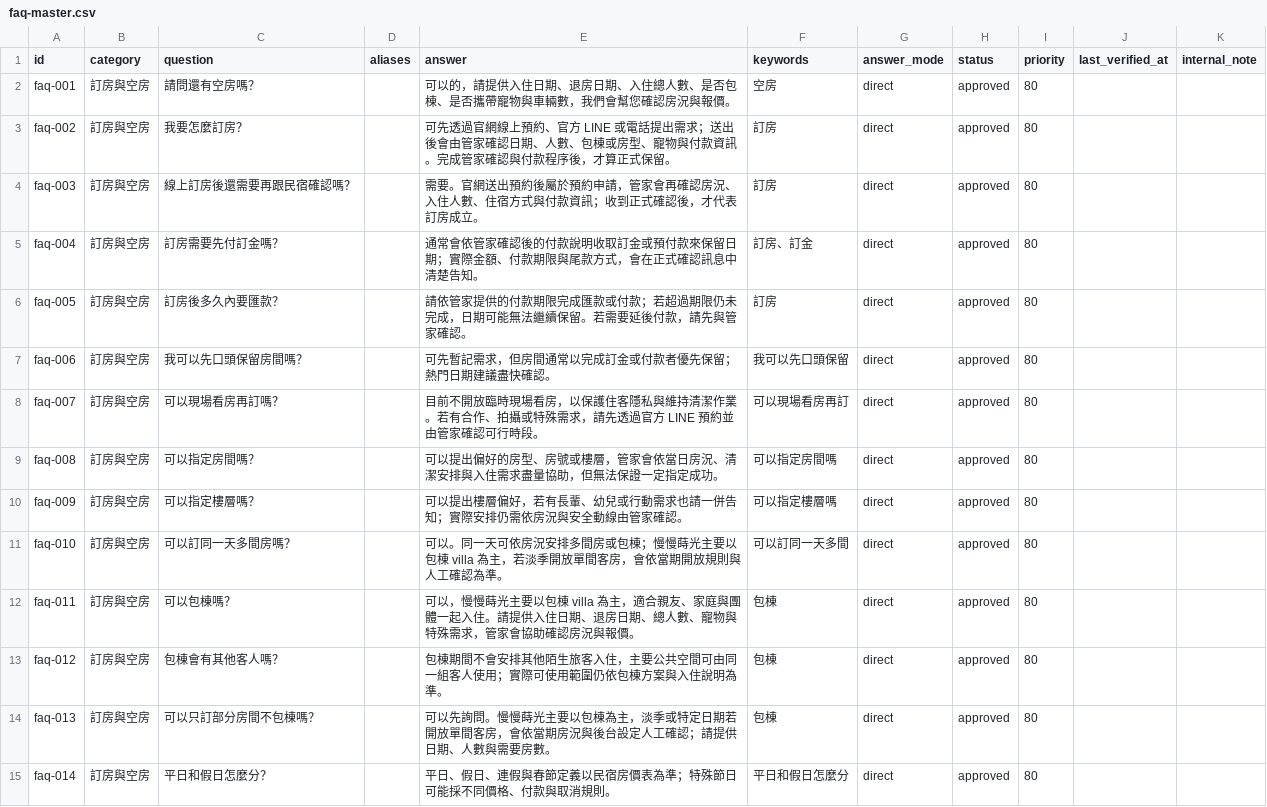
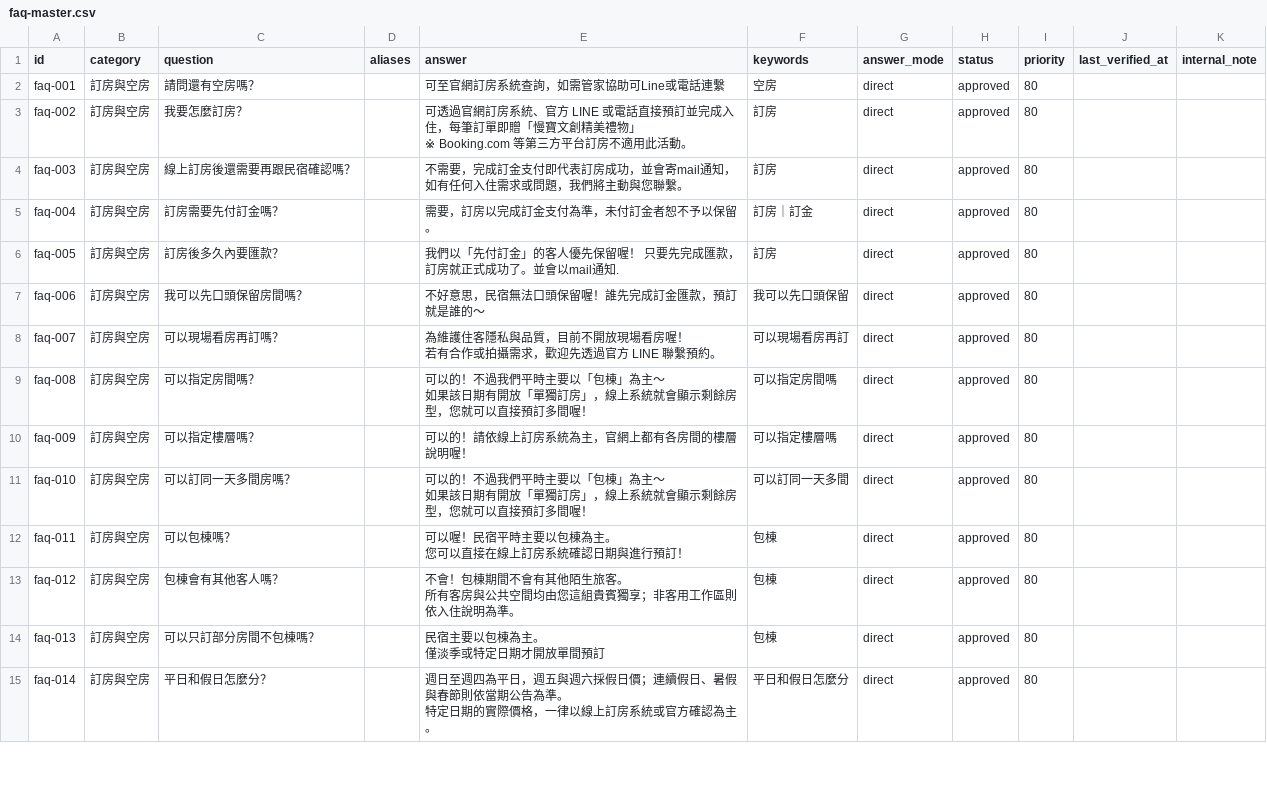
Before and after one commit to ianshih69/mumbao-universe, a CSV file: client/api/knowledge/faq-master.csv, drawn as a sheet; only a part is shown; the diff covers the shown part only.

```diff
--- a/client/api/knowledge/faq-master.csv
+++ b/client/api/knowledge/faq-master.csv
@@ -1,15 +1,25 @@
 "id","category","question","aliases","answer","keywords","answer_mode","status","priority","last_verified_at","internal_note"
-"faq-001","訂房與空房","請問還有空房嗎？","","可以的，請提供入住日期、退房日期、入住總人數、是否包棟、是否攜帶寵物與車輛數，我們會幫您確認房況與報價。","空房","direct","approved","80","",""
-"faq-002","訂房與空房","我要怎麼訂房？","","可先透過官網線上預約、官方 LINE 或電話提出需求；送出後會由管家確認日期、人數、包棟或房型、寵物與付款資訊。完成管家確認與付款程序後，才算正式保留。","訂房","direct","approved","80","",""
-"faq-003","訂房與空房","線上訂房後還需要再跟民宿確認嗎？","","需要。官網送出預約後屬於預約申請，管家會再確認房況、入住人數、住宿方式與付款資訊；收到正式確認後，才代表訂房成立。","訂房","direct","approved","80","",""
-"faq-004","訂房與空房","訂房需要先付訂金嗎？","","通常會依管家確認後的付款說明收取訂金或預付款來保留日期；實際金額、付款期限與尾款方式，會在正式確認訊息中清楚告知。","訂房、訂金","direct","approved","80","",""
-"faq-005","訂房與空房","訂房後多久內要匯款？","","請依管家提供的付款期限完成匯款或付款；若超過期限仍未完成，日期可能無法繼續保留。若需要延後付款，請先與管家確認。","訂房","direct","approved","80","",""
-"faq-006","訂房與空房","我可以先口頭保留房間嗎？","","可先暫記需求，但房間通常以完成訂金或付款者優先保留；熱門日期建議盡快確認。","我可以先口頭保留","direct","approved","80","",""
-"faq-007","訂房與空房","可以現場看房再訂嗎？","","目前不開放臨時現場看房，以保護住客隱私與維持清潔作業。若有合作、拍攝或特殊需求，請先透過官方 LINE 預約並由管家確認可行時段。","可以現場看房再訂","direct","approved","80","",""
-"faq-008","訂房與空房","可以指定房間嗎？","","可以提出偏好的房型、房號或樓層，管家會依當日房況、清潔安排與入住需求盡量協助，但無法保證一定指定成功。","可以指定房間嗎","direct","approved","80","",""
-"faq-009","訂房與空房","可以指定樓層嗎？","","可以提出樓層偏好，若有長輩、幼兒或行動需求也請一併告知；實際安排仍需依房況與安全動線由管家確認。","可以指定樓層嗎","direct","approved","80","",""
-"faq-010","訂房與空房","可以訂同一天多間房嗎？","","可以。同一天可依房況安排多間房或包棟；慢慢蒔光主要以包棟 villa 為主，若淡季開放單間客房，會依當期開放規則與人工確認為準。","可以訂同一天多間","direct","approved","80","",""
-"faq-011","訂房與空房","可以包棟嗎？","","可以，慢慢蒔光主要以包棟 villa 為主，適合親友、家庭與團體一起入住。請提供入住日期、退房日期、總人數、寵物與特殊需求，管家會協助確認房況與報價。","包棟","direct","approved","80","",""
-"faq-012","訂房與空房","包棟會有其他客人嗎？","","包棟期間不會安排其他陌生旅客入住，主要公共空間可由同一組客人使用；實際可使用範圍仍依包棟方案與入住說明為準。","包棟","direct","approved","80","",""
-"faq-013","訂房與空房","可以只訂部分房間不包棟嗎？","","可以先詢問。慢慢蒔光主要以包棟為主，淡季或特定日期若開放單間客房，會依當期房況與後台設定人工確認；請提供日期、人數與需要房數。","包棟","direct","approved","80","",""
-"faq-014","訂房與空房","平日和假日怎麼分？","","平日、假日、連假與春節定義以民宿房價表為準；特殊節日可能採不同價格、付款與取消規則。","平日和假日怎麼分","direct","approved","80","",""
+"faq-001","訂房與空房","請問還有空房嗎？","","可至官網訂房系統查詢，如需管家協助可Line或電話連繫","空房","direct","approved","80","",""
+"faq-002","訂房與空房","我要怎麼訂房？","","可透過官網訂房系統、官方 LINE 或電話直接預訂並完成入住，每筆訂單即贈「慢寶文創精美禮物」
+
+※ Booking.com 等第三方平台訂房不適用此活動。","訂房","direct","approved","80","",""
+"faq-003","訂房與空房","線上訂房後還需要再跟民宿確認嗎？","","不需要，完成訂金支付即代表訂房成功，並會寄mail通知， 如有任何入住需求或問題，我們將主動與您聯繫。","訂房","direct","approved","80","",""
+"faq-004","訂房與空房","訂房需要先付訂金嗎？","","需要，訂房以完成訂金支付為準，未付訂金者恕不予以保留。","訂房｜訂金","direct","approved","80","",""
+"faq-005","訂房與空房","訂房後多久內要匯款？","","我們以「先付訂金」的客人優先保留喔！ 只要先完成匯款，訂房就正式成功了。並會以mail通知.","訂房","direct","approved","80","",""
+"faq-006","訂房與空房","我可以先口頭保留房間嗎？","","不好意思，民宿無法口頭保留喔！誰先完成訂金匯款，預訂就是誰的～","我可以先口頭保留","direct","approved","80","",""
+"faq-007","訂房與空房","可以現場看房再訂嗎？","","為維護住客隱私與品質，目前不開放現場看房喔！
+若有合作或拍攝需求，歡迎先透過官方 LINE 聯繫預約。","可以現場看房再訂","direct","approved","80","",""
+"faq-008","訂房與空房","可以指定房間嗎？","","可以的！不過我們平時主要以「包棟」為主～
+如果該日期有開放「單獨訂房」，線上系統就會顯示剩餘房型，您就可以直接預訂多間喔！","可以指定房間嗎","direct","approved","80","",""
+"faq-009","訂房與空房","可以指定樓層嗎？","","可以的！請依線上訂房系統為主，官網上都有各房間的樓層說明喔！","可以指定樓層嗎","direct","approved","80","",""
+"faq-010","訂房與空房","可以訂同一天多間房嗎？","","可以的！不過我們平時主要以「包棟」為主～
+如果該日期有開放「單獨訂房」，線上系統就會顯示剩餘房型，您就可以直接預訂多間喔！","可以訂同一天多間","direct","approved","80","",""
+"faq-011","訂房與空房","可以包棟嗎？","","可以喔！民宿平時主要以包棟為主。
+您可以直接在線上訂房系統確認日期與進行預訂！","包棟","direct","approved","80","",""
+"faq-012","訂房與空房","包棟會有其他客人嗎？","","不會！包棟期間不會有其他陌生旅客。
+所有客房與公共空間均由您這組貴賓獨享；非客用工作區則依入住說明為準。","包棟","direct","approved","80","",""
+"faq-013","訂房與空房","可以只訂部分房間不包棟嗎？","","民宿主要以包棟為主。
+僅淡季或特定日期才開放單間預訂","包棟","direct","approved","80","",""
+"faq-014","訂房與空房","平日和假日怎麼分？","","週日至週四為平日，週五與週六採假日價；連續假日、暑假與春節則依當期公告為準。
+
+特定日期的實際價格，一律以線上訂房系統或官方確認為主。","平日和假日怎麼分","direct","approved","80","",""
```
Also changed, not shown: 105 edited cells elsewhere in this file, 4 other files.
